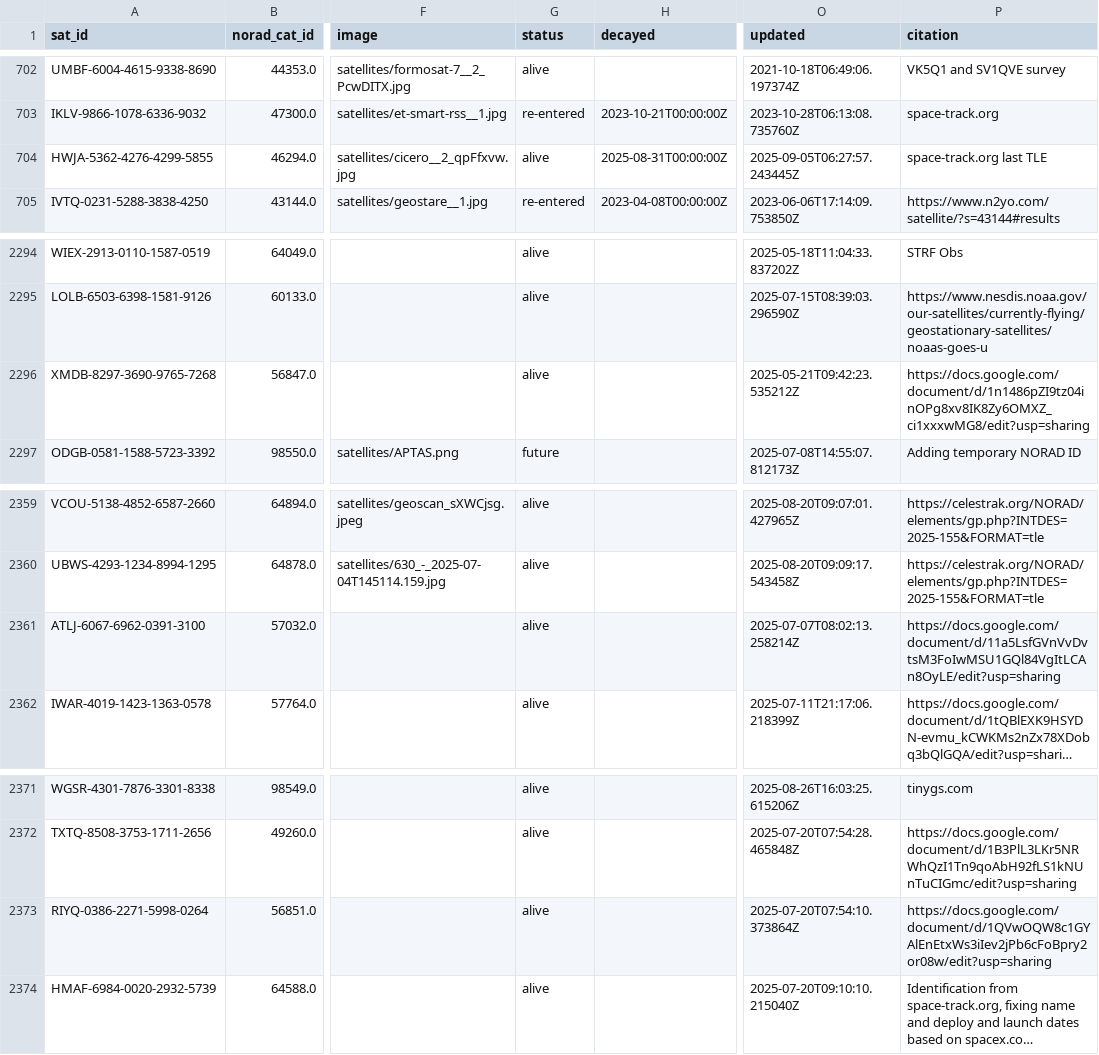
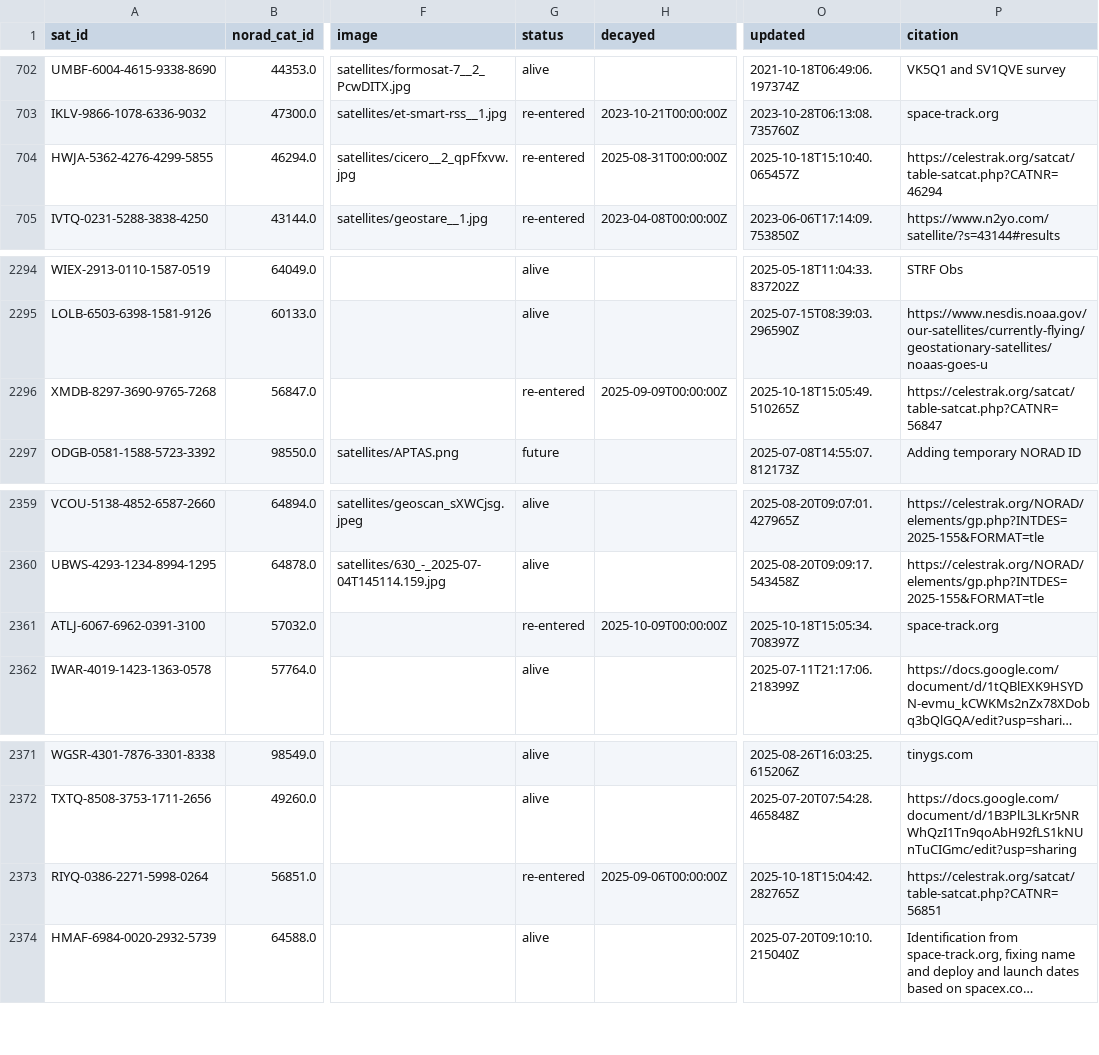
Before and after one commit to muzihuaner/amateur-satellite-database, a CSV file: data/satnogs.csv, drawn as a sheet; only a part is shown, gaps mark what is left out; long unchanged cells end in …; the diff covers the shown part only; the diff names each change by its address in the sheet, - before the commit and + after, or states it on an @@ line.

```diff
--- a/data/satnogs.csv
+++ b/data/satnogs.csv
-G704 (status): alive
+G704 (status): re-entered
-O704 (updated): 2025-09-05T06:27:57.243445Z
+O704 (updated): 2025-10-18T15:10:40.065457Z
-P704 (citation): space-track.org last TLE
+P704 (citation): https://celestrak.org/satcat/table-satcat.php?CATNR=46294
-G2296 (status): alive
+G2296 (status): re-entered
-H2296 (decayed): (empty)
+H2296 (decayed): 2025-09-09T00:00:00Z
-O2296 (updated): 2025-05-21T09:42:23.535212Z
+O2296 (updated): 2025-10-18T15:05:49.510265Z
-P2296 (citation): https://docs.google.com/document/d/1n1486pZI9tz04inOPg8xv8IK8Zy6OMXZ_ci1xxxwMG8/edit?usp=sharing
+P2296 (citation): https://celestrak.org/satcat/table-satcat.php?CATNR=56847
-G2361 (status): alive
+G2361 (status): re-entered
-H2361 (decayed): (empty)
+H2361 (decayed): 2025-10-09T00:00:00Z
-O2361 (updated): 2025-07-07T08:02:13.258214Z
+O2361 (updated): 2025-10-18T15:05:34.708397Z
-P2361 (citation): https://docs.google.com/document/d/11a5LsfGVnVvDvtsM3FoIwMSU1GQl84VgItLCAn8OyLE/edit?usp=sharing
+P2361 (citation): space-track.org
-G2373 (status): alive
+G2373 (status): re-entered
-H2373 (decayed): (empty)
+H2373 (decayed): 2025-09-06T00:00:00Z
-O2373 (updated): 2025-07-20T07:54:10.373864Z
+O2373 (updated): 2025-10-18T15:04:42.282765Z
-P2373 (citation): https://docs.google.com/document/d/1QVwOQW8c1GYAlEnEtxWs3iIev2jPb6cFoBpry2or08w/edit?usp=sharing
+P2373 (citation): https://celestrak.org/satcat/table-satcat.php?CATNR=56851
```
Also changed, not shown: 40 edited cells elsewhere in this file, 1 other file.
